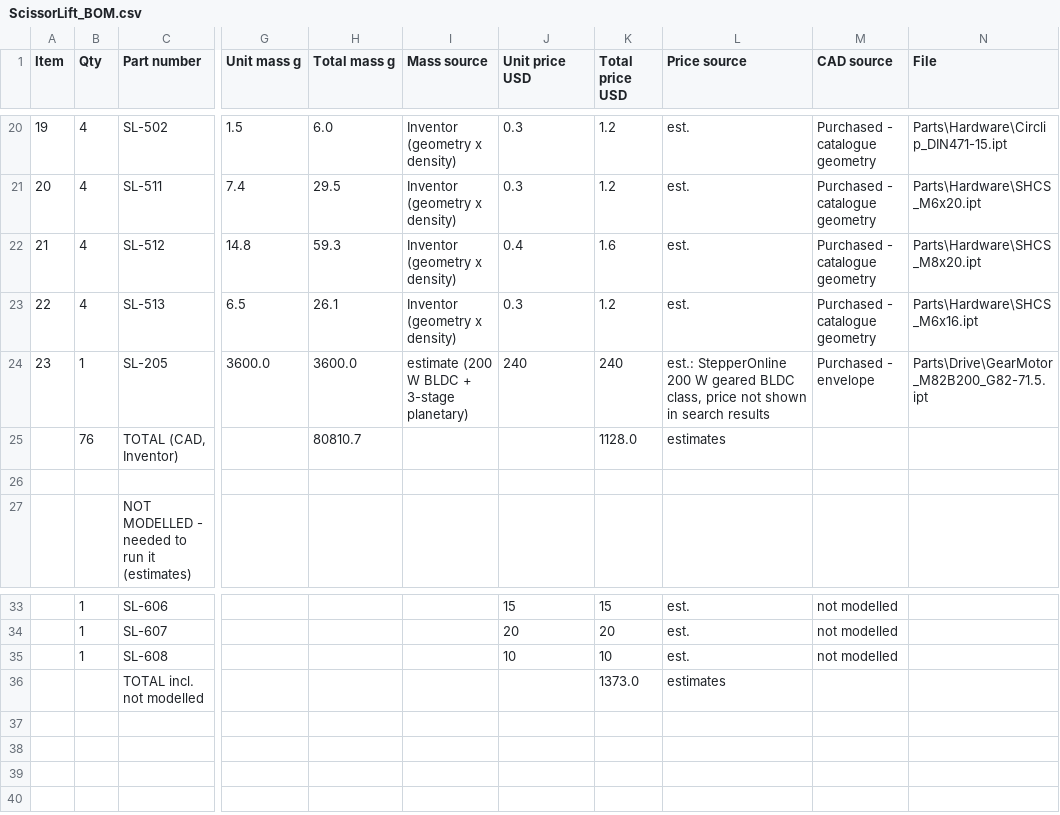
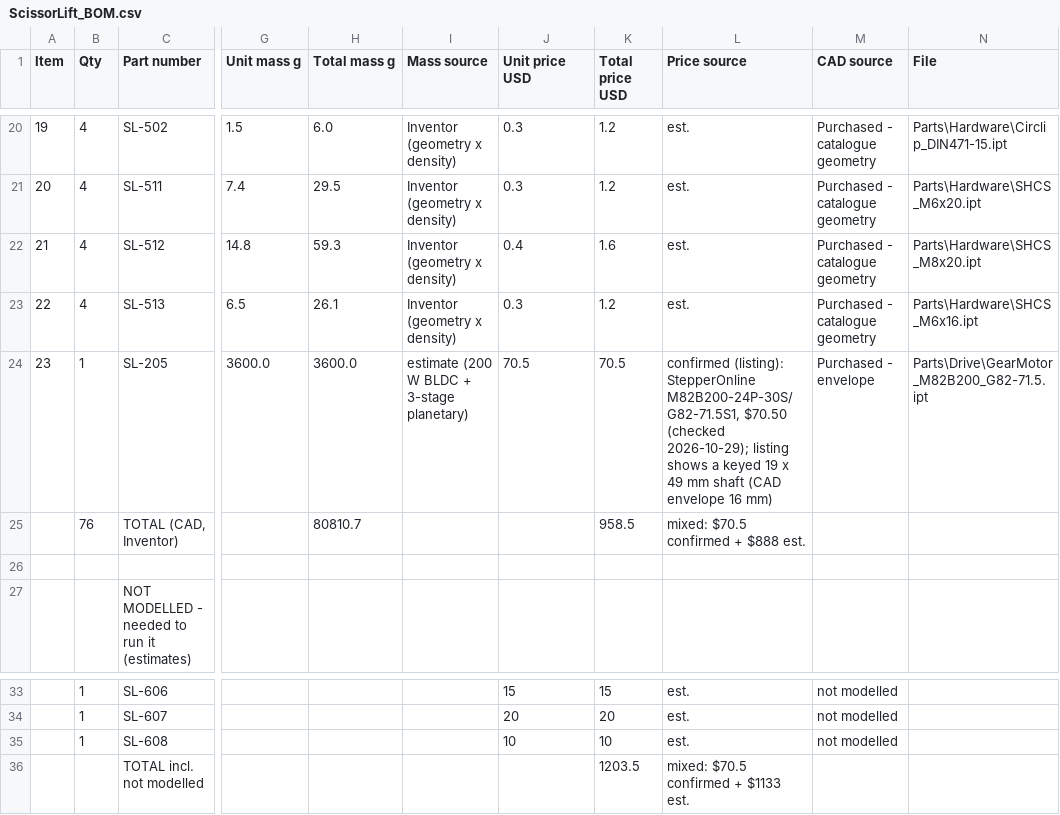
Before and after one commit to patel090903-cmyk/portfolio, a CSV file: assets/scissor-lift/ScissorLift_BOM.csv, drawn as a sheet; only a part is shown, gaps mark what is left out; the diff names each change by its address in the sheet, - before the commit and + after, or states it on an @@ line.

Commit message:
Update assets/scissor-lift/ScissorLift_BOM.csv

```diff
--- a/assets/scissor-lift/ScissorLift_BOM.csv
+++ b/assets/scissor-lift/ScissorLift_BOM.csv
-J24 (Unit price USD): 240
+J24 (Unit price USD): 70.5
-K24 (Total price USD): 240
+K24 (Total price USD): 70.5
-L24 (Price source): est.: StepperOnline 200 W geared BLDC class, price not shown in search results
+L24 (Price source): confirmed (listing): StepperOnline M82B200-24P-30S/G82-71.5S1, $70.50 (checked 2026-10-29); listing shows a keyed 19 x 49 mm shaft (CAD envelope 16 mm)
-K25 (Total price USD): 1128.0
+K25 (Total price USD): 958.5
-L25 (Price source): estimates
+L25 (Price source): mixed: $70.5 confirmed + $888 est.
-K36 (Total price USD): 1373.0
+K36 (Total price USD): 1203.5
-L36 (Price source): estimates
+L36 (Price source): mixed: $70.5 confirmed + $1133 est.
```
